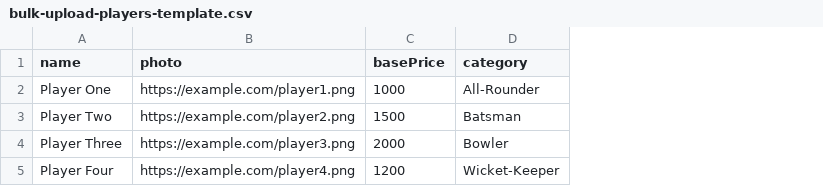
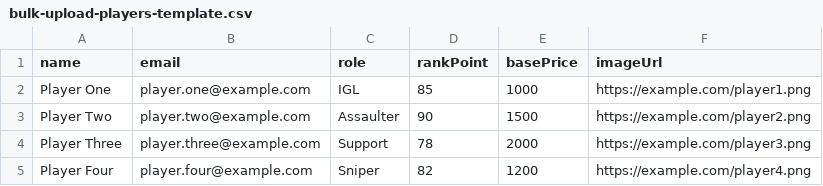
Before and after one commit to mahir-mahtab/nightmare-espost, a CSV file: backend/bulk-upload-players-template.csv, drawn as a sheet; removed rows and columns are numbered as before the commit, all else as after; the diff names each change by its address in the sheet, - before the commit and + after, or states it on an @@ line.

```diff
--- a/backend/bulk-upload-players-template.csv
+++ b/backend/bulk-upload-players-template.csv
-column B (photo), rows 2-5: https://example.com/player1.png | https://example.com/player2.png | https://example.com/player3.png | https://example.com/player4.png
+column B (email), rows 2-5: player.one@example.com | player.two@example.com | player.three@example.com | player.four@example.com
+column C (role), rows 2-5: IGL | Assaulter | Support | Sniper
+column D (rankPoint), rows 2-5: 85 | 90 | 78 | 82
-column D (category), rows 2-5: All-Rounder | Batsman | Bowler | Wicket-Keeper
+column F (imageUrl), rows 2-5: https://example.com/player1.png | https://example.com/player2.png | https://example.com/player3.png | https://example.com/player4.png
```
Also changed, not shown: 28 other files.
